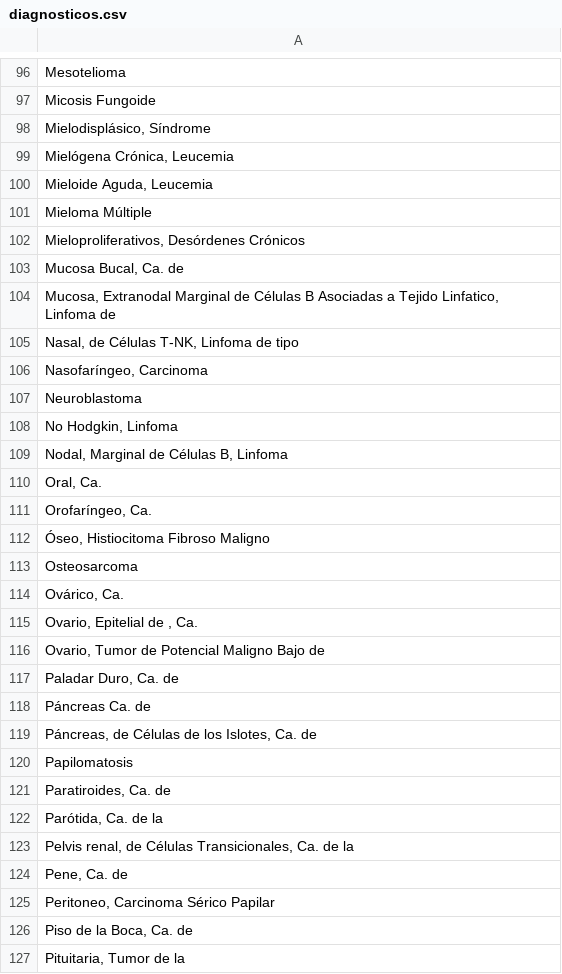
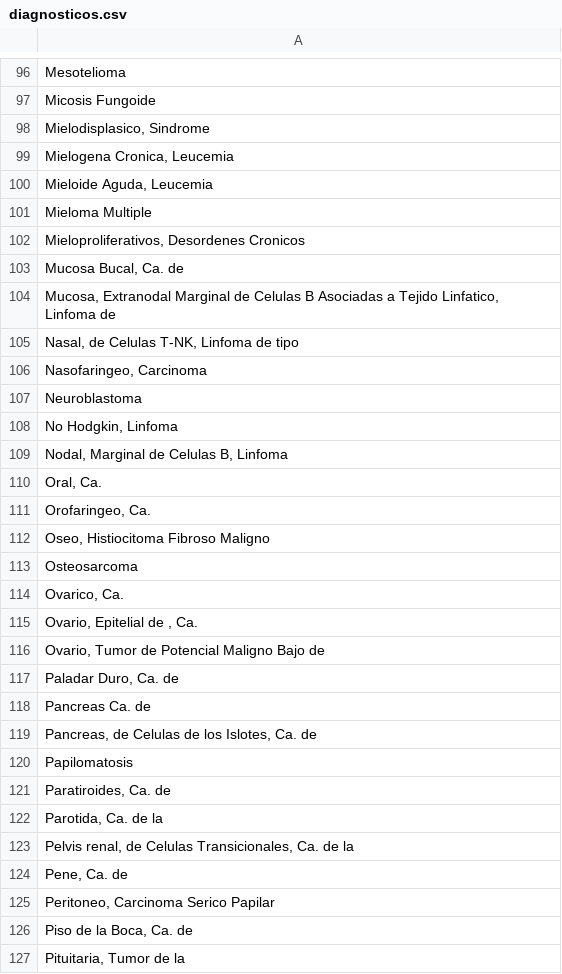
Before and after one commit to fernandodrf/CGDV-CMS, a CSV file: db/catalogos/diagnosticos.csv, drawn as a sheet; only a part is shown, gaps mark what is left out; the diff covers the shown part only; the diff names each change by its address in the sheet, - before the commit and + after, or states it on an @@ line.

```diff
--- a/db/catalogos/diagnosticos.csv
+++ b/db/catalogos/diagnosticos.csv
-A98: Mielodisplásico, Síndrome
+A98: Mielodisplasico, Sindrome
-A99: Mielógena Crónica, Leucemia
+A99: Mielogena Cronica, Leucemia
-A101: Mieloma Múltiple
+A101: Mieloma Multiple
-A102: Mieloproliferativos, Desórdenes Crónicos
+A102: Mieloproliferativos, Desordenes Cronicos
-A104: …Marginal de Células B Asociadas…
+A104: …Marginal de Celulas B Asociadas…
-A105: Nasal, de Células T-NK, Linfoma de tipo
+A105: Nasal, de Celulas T-NK, Linfoma de tipo
-A106: Nasofaríngeo, Carcinoma
+A106: Nasofaringeo, Carcinoma
-A109: Nodal, Marginal de Células B, Linfoma
+A109: Nodal, Marginal de Celulas B, Linfoma
-A111: Orofaríngeo, Ca.
+A111: Orofaringeo, Ca.
-A112: Óseo, Histiocitoma Fibroso Maligno
+A112: Oseo, Histiocitoma Fibroso Maligno
-A114: Ovárico, Ca.
+A114: Ovarico, Ca.
-A118: Páncreas Ca. de
+A118: Pancreas Ca. de
-A119: Páncreas, de Células de los Islotes, Ca. de
+A119: Pancreas, de Celulas de los Islotes, Ca. de
-A122: Parótida, Ca. de la
+A122: Parotida, Ca. de la
-A123: …renal, de Células Transicionales, Ca.…
+A123: …renal, de Celulas Transicionales, Ca.…
-A125: Peritoneo, Carcinoma Sérico Papilar
+A125: Peritoneo, Carcinoma Serico Papilar
```
Also changed, not shown: 62 edited cells elsewhere in this file, 14 other files.
